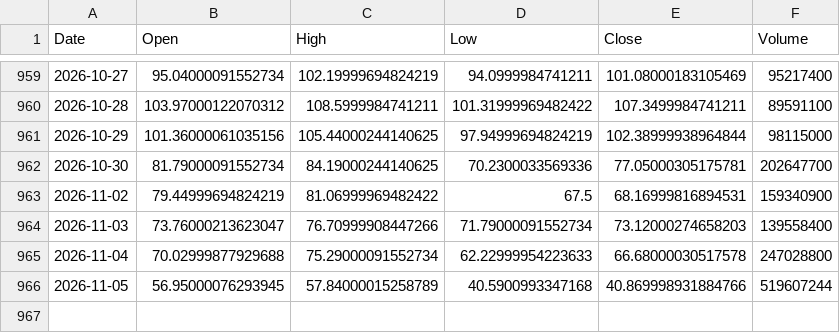
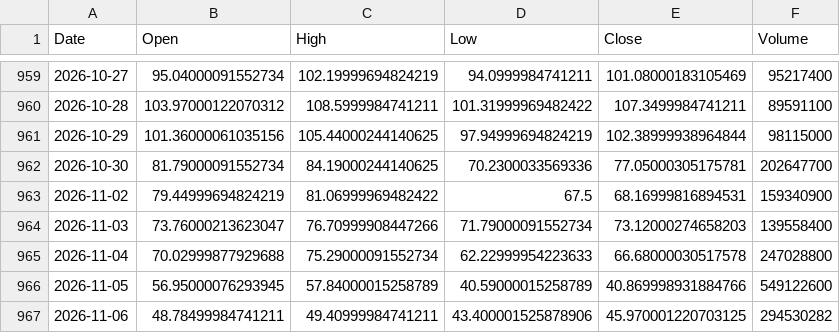
Before and after one commit to areshcwgame1-dot/retail-noise, a CSV file: data/SOXL_history.csv, drawn as a sheet; only a part is shown, gaps mark what is left out.

```diff
--- a/data/SOXL_history.csv
+++ b/data/SOXL_history.csv
@@ -965,2 +965,3 @@ Date,Open,High,Low,Close,Volume
 2026-11-04,70.02999877929688,75.29000091552734,62.22999954223633,66.68000030517578,247028800
-2026-11-05,56.95000076293945,57.84000015258789,40.5900993347168,40.869998931884766,519607244
+2026-11-05,56.95000076293945,57.84000015258789,40.59000015258789,40.869998931884766,549122600
+2026-11-06,48.78499984741211,49.40999984741211,43.400001525878906,45.970001220703125,294530282
```
Also changed, not shown: data/GOOGL_history.csv, data/SNDK_history.csv, 14 other files.
